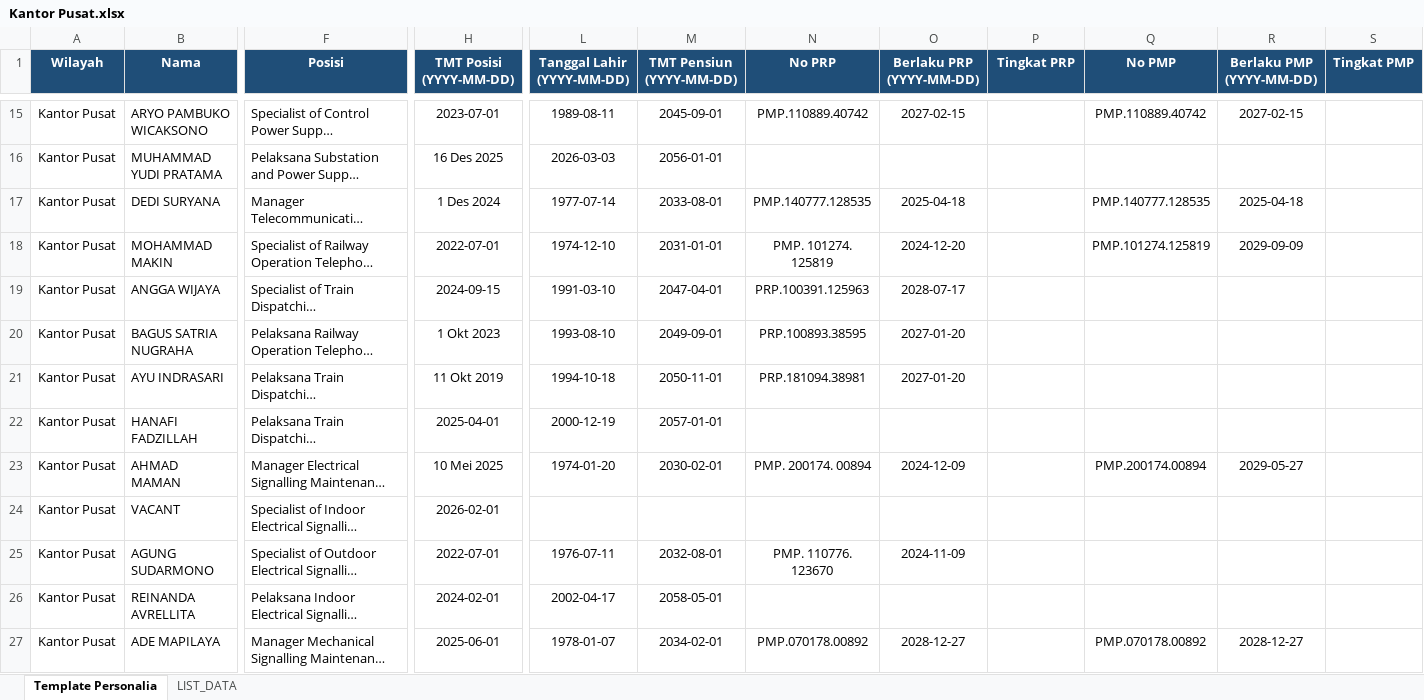
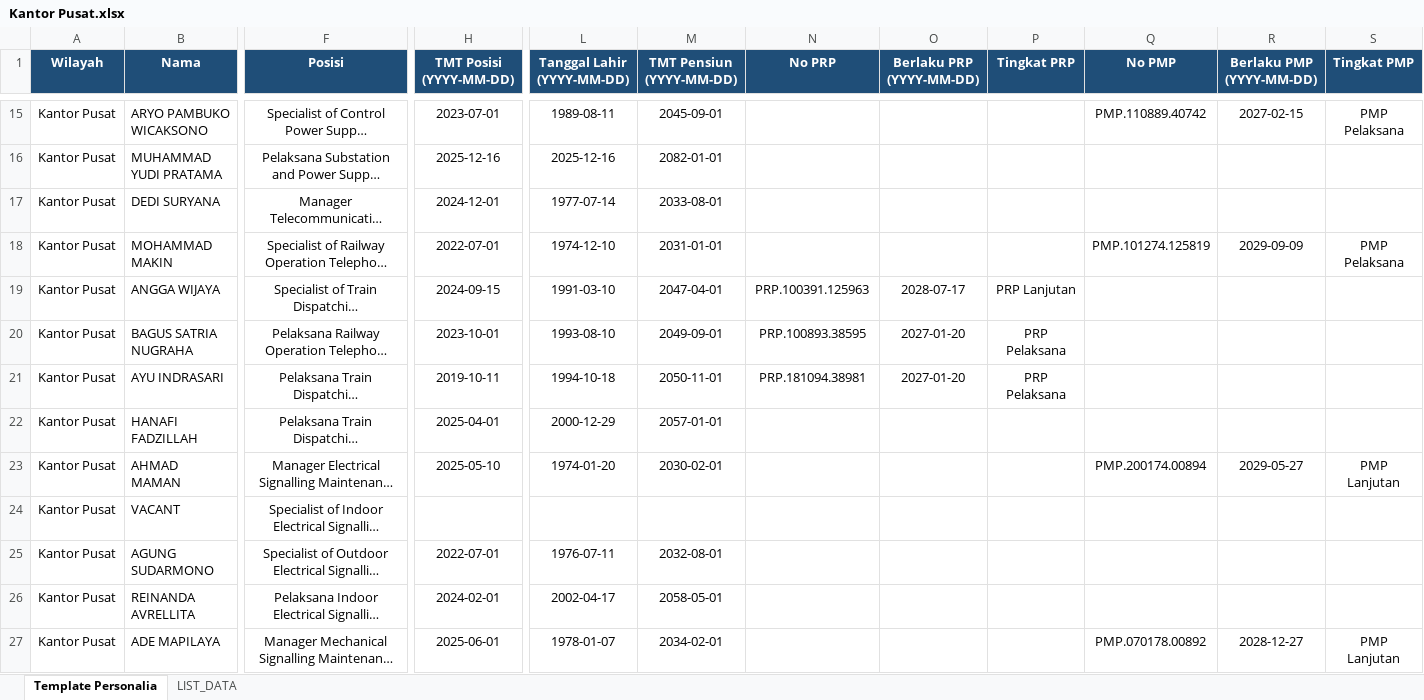
Before and after one commit to sanusizulfirmanlubis/mb52-data, an Excel workbook: data/personalia/Kantor Pusat.xlsx, sheet Template Personalia, drawn as a sheet; only a part is shown, gaps mark what is left out; long unchanged cells end in …; values as stored, in another font and other column widths than the file's, no borders; the diff covers the shown part only; the diff names each change by its address in the sheet, - before the commit and + after, or states it on an @@ line.

Commit message:
Upload file personalia via web

```diff
--- a/data/personalia/Kantor Pusat.xlsx (sheet Template Personalia)
+++ b/data/personalia/Kantor Pusat.xlsx (sheet Template Personalia)
-F15:F27 alignment: left
+F15:F27 alignment: center
-N15 (No PRP): PMP.110889.40742
+N15 (No PRP): (empty)
-O15 (Berlaku PRP (YYYY-MM-DD)): 2027-02-15
+O15 (Berlaku PRP (YYYY-MM-DD)): (empty)
-S15 (Tingkat PMP): (empty)
+S15 (Tingkat PMP): PMP Pelaksana
-H16 (TMT Posisi (YYYY-MM-DD)): 16 Des 2025
+H16 (TMT Posisi (YYYY-MM-DD)): 2025-12-16
-L16 (Tanggal Lahir (YYYY-MM-DD)): 2026-03-03
+L16 (Tanggal Lahir (YYYY-MM-DD)): 2025-12-16
-M16 (TMT Pensiun (YYYY-MM-DD)): 2056-01-01
+M16 (TMT Pensiun (YYYY-MM-DD)): 2082-01-01
-H17 (TMT Posisi (YYYY-MM-DD)): 1 Des 2024
+H17 (TMT Posisi (YYYY-MM-DD)): 2024-12-01
-N17 (No PRP): PMP.140777.128535
+N17 (No PRP): (empty)
-O17 (Berlaku PRP (YYYY-MM-DD)): 2025-04-18
+O17 (Berlaku PRP (YYYY-MM-DD)): (empty)
-Q17 (No PMP): PMP.140777.128535
+Q17 (No PMP): (empty)
-R17 (Berlaku PMP (YYYY-MM-DD)): 2025-04-18
+R17 (Berlaku PMP (YYYY-MM-DD)): (empty)
-N18 (No PRP): PMP. 101274. 125819
+N18 (No PRP): (empty)
-O18 (Berlaku PRP (YYYY-MM-DD)): 2024-12-20
+O18 (Berlaku PRP (YYYY-MM-DD)): (empty)
-S18 (Tingkat PMP): (empty)
+S18 (Tingkat PMP): PMP Pelaksana
-P19 (Tingkat PRP): (empty)
+P19 (Tingkat PRP): PRP Lanjutan
-H20 (TMT Posisi (YYYY-MM-DD)): 1 Okt 2023
+H20 (TMT Posisi (YYYY-MM-DD)): 2023-10-01
-P20:P21 (Tingkat PRP): (empty)
+P20:P21 (Tingkat PRP): PRP Pelaksana
-H21 (TMT Posisi (YYYY-MM-DD)): 11 Okt 2019
+H21 (TMT Posisi (YYYY-MM-DD)): 2019-10-11
-L22 (Tanggal Lahir (YYYY-MM-DD)): 2000-12-19
+L22 (Tanggal Lahir (YYYY-MM-DD)): 2000-12-29
-H23 (TMT Posisi (YYYY-MM-DD)): 10 Mei 2025
+H23 (TMT Posisi (YYYY-MM-DD)): 2025-05-10
-N23 (No PRP): PMP. 200174. 00894
+N23 (No PRP): (empty)
-O23 (Berlaku PRP (YYYY-MM-DD)): 2024-12-09
+O23 (Berlaku PRP (YYYY-MM-DD)): (empty)
-S23 (Tingkat PMP): (empty)
+S23 (Tingkat PMP): PMP Lanjutan
-H24 (TMT Posisi (YYYY-MM-DD)): 2026-02-01
+H24 (TMT Posisi (YYYY-MM-DD)): (empty)
-N25 (No PRP): PMP. 110776. 123670
+N25 (No PRP): (empty)
-O25 (Berlaku PRP (YYYY-MM-DD)): 2024-11-09
+O25 (Berlaku PRP (YYYY-MM-DD)): (empty)
-N27 (No PRP): PMP.070178.00892
+N27 (No PRP): (empty)
-O27 (Berlaku PRP (YYYY-MM-DD)): 2028-12-27
+O27 (Berlaku PRP (YYYY-MM-DD)): (empty)
-S27 (Tingkat PMP): (empty)
+S27 (Tingkat PMP): PMP Lanjutan
```
Also changed, not shown: 119 edited cells and cell formats elsewhere in this sheet, sheet LIST_DATA.
